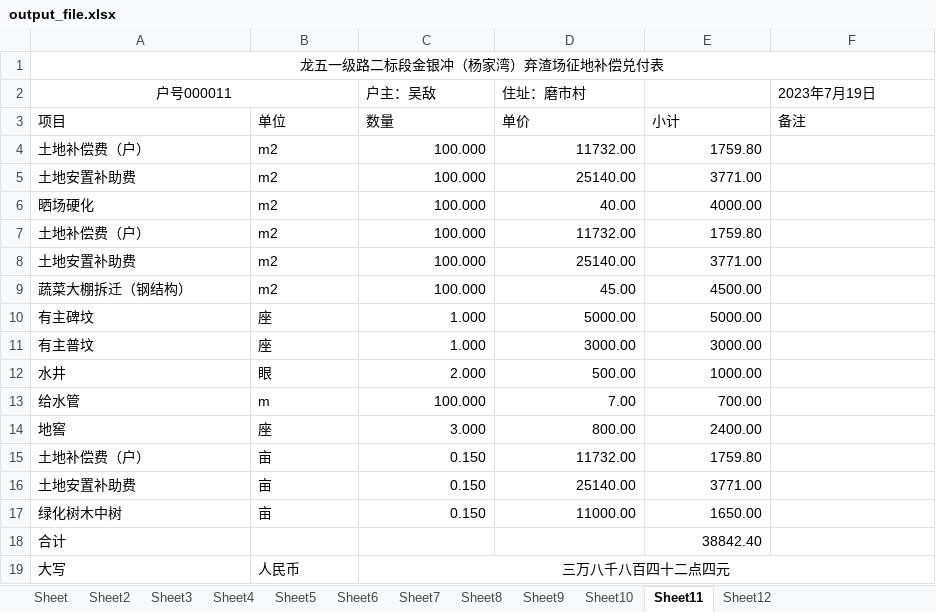
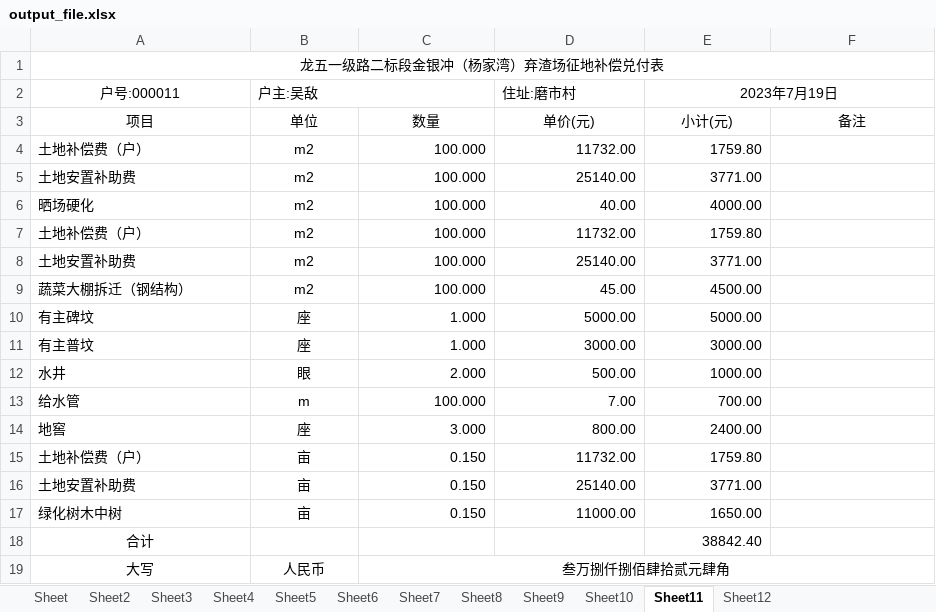
Before and after one commit to Lh-Big-Bungy/farmland, an Excel workbook: dist/output_file.xlsx, sheet Sheet11, drawn as a sheet; values as stored, in another font and other column widths than the file's, no borders; removed rows and columns are numbered as before the commit, all else as after; the diff names each change by its address in the sheet, - before the commit and + after, or states it on an @@ line.

```diff
--- a/dist/output_file.xlsx (sheet Sheet11)
+++ b/dist/output_file.xlsx (sheet Sheet11)
-row 2: 户号000011 |  | 户主：吴敌 | 住址：磨市村 |  | 2023年7月19日
+row 2: 户号:000011 | 户主:吴敌 |  | 住址:磨市村 | 2023年7月19日
-A3:F3 alignment: left
+A3:F3 alignment: center
-D3: 单价
+D3: 单价(元)
-E3: 小计
+E3: 小计(元)
-B4:B17 alignment: left
+B4:B17 alignment: center
-A18 alignment: left
+A18 alignment: center
-A19:B19 alignment: left
+A19:B19 alignment: center
-C19: 三万八千八百四十二点四元
+C19: 叁万捌仟捌佰肆拾贰元肆角
```
Also changed, not shown: sheet Sheet6, sheet Sheet, sheet Sheet5, sheet Sheet7, sheet Sheet8, sheet Sheet3, 5 more sheets, 5 other files.
